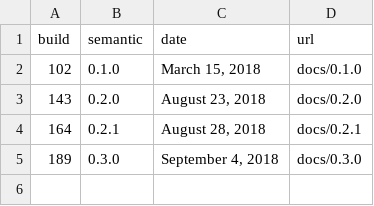
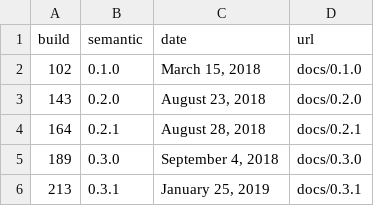
Before and after one commit to GatorEducator/gatorgradle, a CSV file: _data/versions.csv, drawn as a sheet; the diff names each change by its address in the sheet, - before the commit and + after, or states it on an @@ line.

Commit message:
autopublish javadoc for version 0.3.1 - 213 : passing

```diff
--- a/_data/versions.csv
+++ b/_data/versions.csv
+row 6: 213 | 0.3.1 | January 25, 2019 | docs/0.3.1
```
Also changed, not shown: 54 other files.
